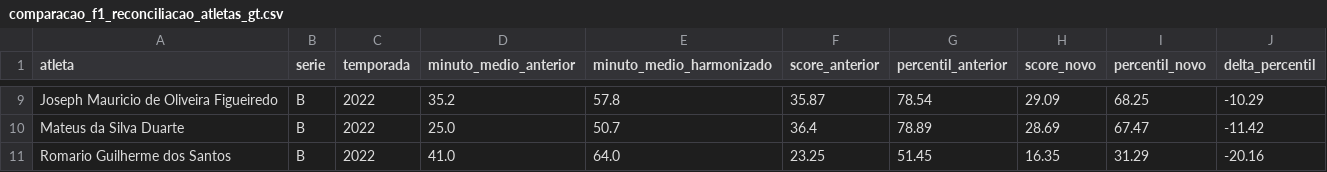
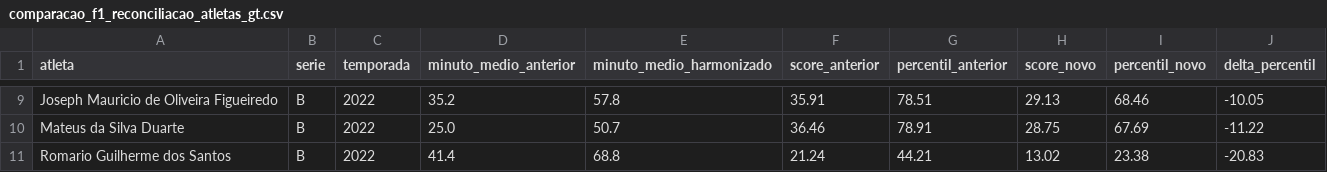
Before and after one commit to ataidefilipe/analise-bets, a CSV file: reports/tables/comparacao_f1_reconciliacao_atletas_gt.csv, drawn as a sheet; only a part is shown, gaps mark what is left out; the diff covers the shown part only; the diff names each change by its address in the sheet, - before the commit and + after, or states it on an @@ line.

```diff
--- a/reports/tables/comparacao_f1_reconciliacao_atletas_gt.csv
+++ b/reports/tables/comparacao_f1_reconciliacao_atletas_gt.csv
-F9 (score_anterior): 35.87
+F9 (score_anterior): 35.91
-G9 (percentil_anterior): 78.54
+G9 (percentil_anterior): 78.51
-H9 (score_novo): 29.09
+H9 (score_novo): 29.13
-I9 (percentil_novo): 68.25
+I9 (percentil_novo): 68.46
-J9 (delta_percentil): -10.29
+J9 (delta_percentil): -10.05
-F10 (score_anterior): 36.4
+F10 (score_anterior): 36.46
-G10 (percentil_anterior): 78.89
+G10 (percentil_anterior): 78.91
-H10 (score_novo): 28.69
+H10 (score_novo): 28.75
-I10 (percentil_novo): 67.47
+I10 (percentil_novo): 67.69
-J10 (delta_percentil): -11.42
+J10 (delta_percentil): -11.22
-D11 (minuto_medio_anterior): 41.0
+D11 (minuto_medio_anterior): 41.4
-E11 (minuto_medio_harmonizado): 64.0
+E11 (minuto_medio_harmonizado): 68.8
-F11 (score_anterior): 23.25
+F11 (score_anterior): 21.24
-G11 (percentil_anterior): 51.45
+G11 (percentil_anterior): 44.21
-H11 (score_novo): 16.35
+H11 (score_novo): 13.02
-I11 (percentil_novo): 31.29
+I11 (percentil_novo): 23.38
-J11 (delta_percentil): -20.16
+J11 (delta_percentil): -20.83
```
Also changed, not shown: 2 added rows, 2 removed rows and 26 edited cells elsewhere in this file, reports/tables/tabela_15_ranking_partidas_anomalas.csv, reports/tables/tabela_19_classificacao_partidas_ml.csv, 53 other files.
